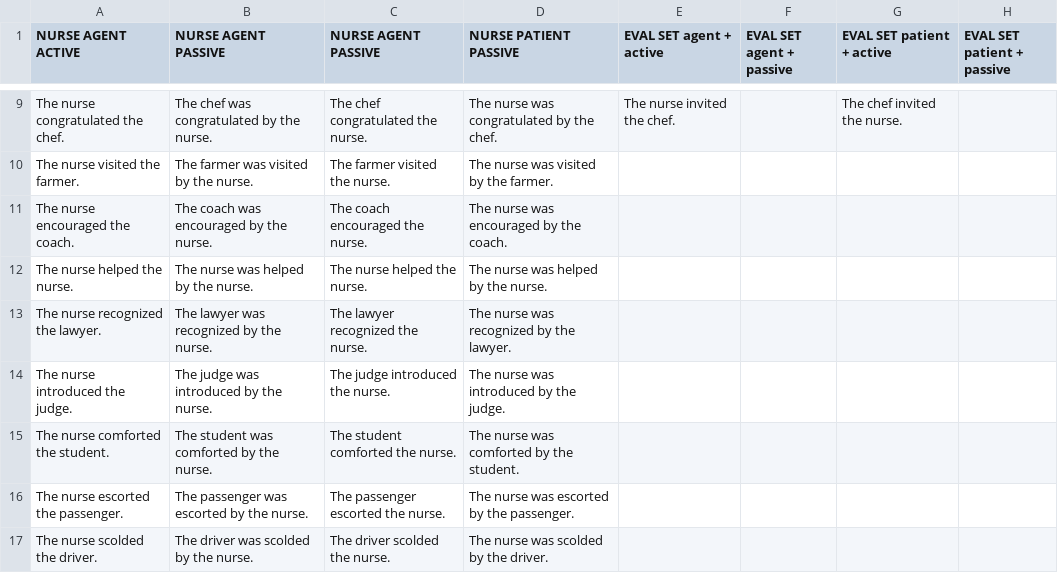
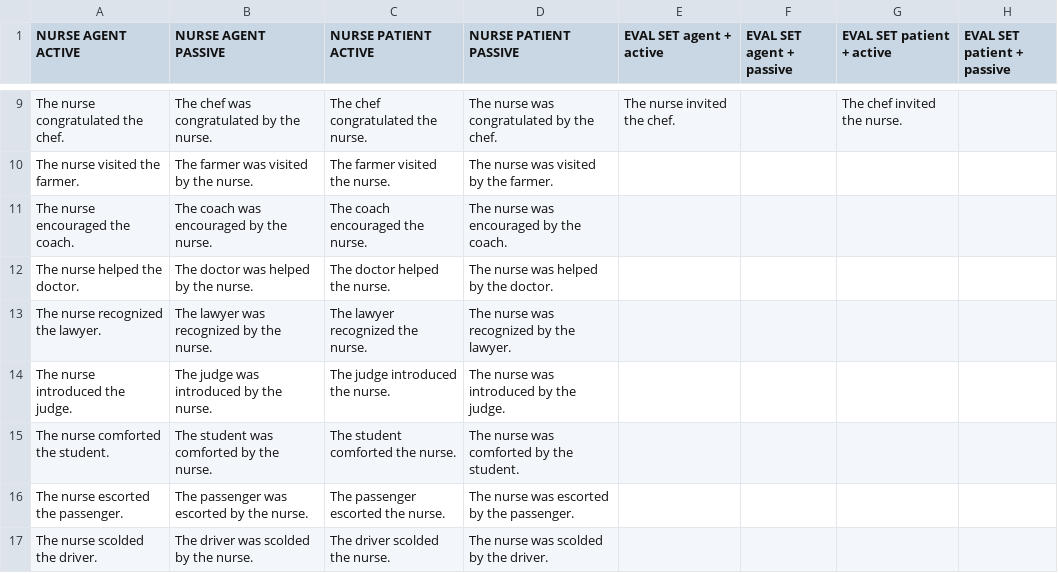
Before and after one commit to Festyve/ane-mrbe, a CSV file: data/stimuli/nurse.csv, drawn as a sheet; only a part is shown, gaps mark what is left out; the diff names each change by its address in the sheet, - before the commit and + after, or states it on an @@ line.

Commit message:
Fix mislabeled CSV column header + nurse self-distractor row
Both flagged by a teammate reviewing the sheets:

- Column 3 header read "AGENT PASSIVE" (a copy of column 2) in both
  doctor.csv and nurse.csv; its contents are patient-active, so relabel it
  "PATIENT ACTIVE". Label-only fix — csv_to_jsonl.py maps columns by
  position, not header, so the generated JSONL was already correct and the
  doctor JSONL is byte-identical after this change.
- nurse.csv "The nurse helped the nurse" used nurse as both subject and
  object (no distractor entity); change the distractor to doctor, mirroring
  doctor.csv's "doctor helped nurse". nurse.csv now converts cleanly.
  (nurse is a counterpart, never pushed, so this never affected the
  pipeline — fixed for sheet correctness.)

```diff
--- a/data/stimuli/nurse.csv
+++ b/data/stimuli/nurse.csv
-C1: NURSE AGENT PASSIVE
+C1: NURSE PATIENT ACTIVE
-A12 (NURSE AGENT ACTIVE): The nurse helped the nurse.
+A12 (NURSE AGENT ACTIVE): The nurse helped the doctor.
-B12 (NURSE AGENT PASSIVE): The nurse was helped by the nurse.
+B12 (NURSE AGENT PASSIVE): The doctor was helped by the nurse.
-C12 (NURSE PATIENT ACTIVE): The nurse helped the nurse.
+C12 (NURSE PATIENT ACTIVE): The doctor helped the nurse.
-D12 (NURSE PATIENT PASSIVE): The nurse was helped by the nurse.
+D12 (NURSE PATIENT PASSIVE): The nurse was helped by the doctor.
```
Also changed, not shown: data/stimuli/doctor.csv.
